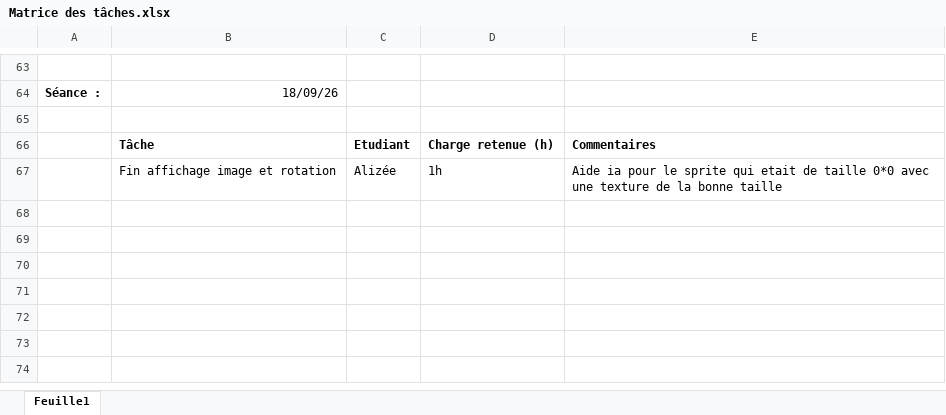
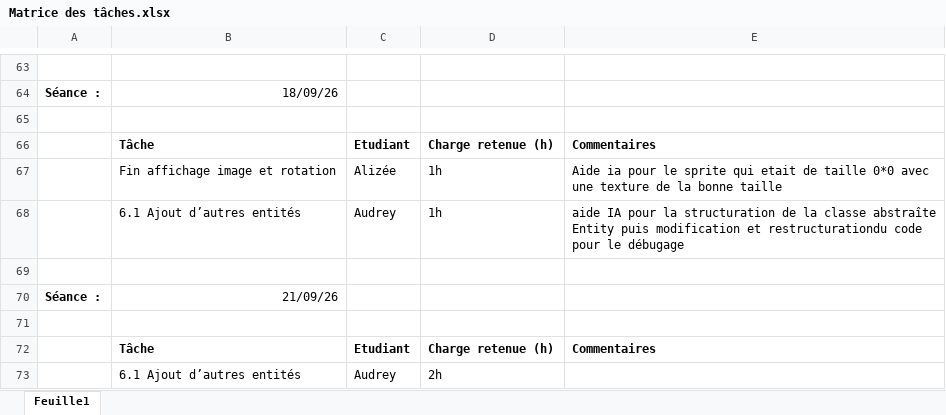
Before and after one commit to Dragon-de-rage/Moteur-de-jeu-2D, an Excel workbook: Matrice des tâches.xlsx, sheet Feuille1, drawn as a sheet; only a part is shown, gaps mark what is left out; values as stored, in another font and other column widths than the file's, no borders; the diff names each change by its address in the sheet, - before the commit and + after, or states it on an @@ line.

Commit message:
Mise à jour du suivi perso et de la matrice des taches

```diff
--- a/Matrice des tâches.xlsx (sheet Feuille1)
+++ b/Matrice des tâches.xlsx (sheet Feuille1)
+row 68:  | 6.1 Ajout d’autres entités | Audrey | 1h | aide IA pour la structuration de la classe abstraîte Entity puis modification et restructurationdu code pour le débugage
+row 69: (empty)
+row 70: Séance : | 21/09/26
+row 71: (empty)
+row 72:  | Tâche | Etudiant | Charge retenue (h) | Commentaires
+row 73:  | 6.1 Ajout d’autres entités | Audrey | 2h
```
Also changed, not shown: 1 other file.
